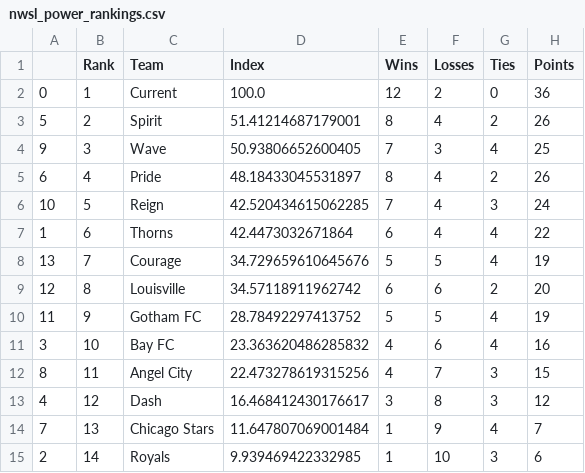
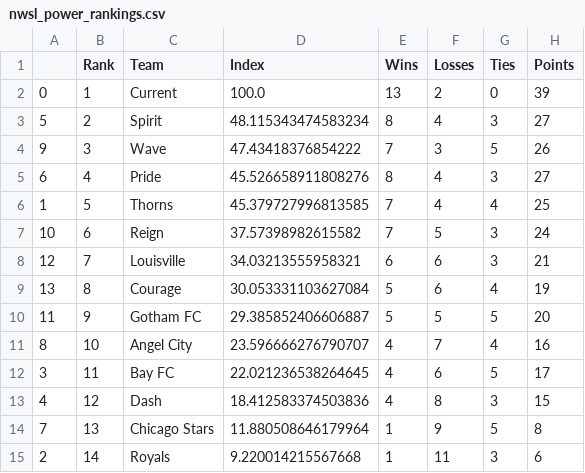
Before and after one commit to jmn5/powerRankCSVFiles, a CSV file: nwsl_power_rankings.csv, drawn as a sheet.

```diff
--- a/nwsl_power_rankings.csv
+++ b/nwsl_power_rankings.csv
@@ -1,15 +1,15 @@
 ,Rank,Team,Index,Wins,Losses,Ties,Points
-0,1,Current,100.0,12,2,0,36
-5,2,Spirit,51.41214687179001,8,4,2,26
-9,3,Wave,50.93806652600405,7,3,4,25
-6,4,Pride,48.18433045531897,8,4,2,26
-10,5,Reign,42.520434615062285,7,4,3,24
-1,6,Thorns,42.4473032671864,6,4,4,22
-13,7,Courage,34.729659610645676,5,5,4,19
-12,8,Louisville,34.57118911962742,6,6,2,20
-11,9,Gotham FC,28.78492297413752,5,5,4,19
-3,10,Bay FC,23.363620486285832,4,6,4,16
-8,11,Angel City,22.473278619315256,4,7,3,15
-4,12,Dash,16.468412430176617,3,8,3,12
-7,13,Chicago Stars,11.647807069001484,1,9,4,7
-2,14,Royals,9.939469422332985,1,10,3,6
+0,1,Current,100.0,13,2,0,39
+5,2,Spirit,48.115343474583234,8,4,3,27
+9,3,Wave,47.43418376854222,7,3,5,26
+6,4,Pride,45.526658911808276,8,4,3,27
+1,5,Thorns,45.379727996813585,7,4,4,25
+10,6,Reign,37.57398982615582,7,5,3,24
+12,7,Louisville,34.03213555958321,6,6,3,21
+13,8,Courage,30.053331103627084,5,6,4,19
+11,9,Gotham FC,29.385852406606887,5,5,5,20
+8,10,Angel City,23.596666276790707,4,7,4,16
+3,11,Bay FC,22.021236538264645,4,6,5,17
+4,12,Dash,18.412583374503836,4,8,3,15
+7,13,Chicago Stars,11.880508646179964,1,9,5,8
+2,14,Royals,9.220014215567668,1,11,3,6
```
Also changed, not shown: mens_pll_rankings.csv, mls_power_rankings.csv, 2 other files.
